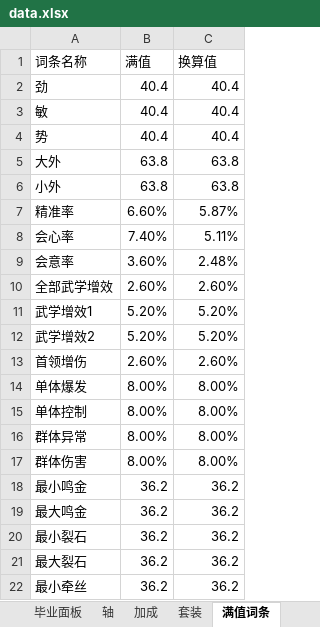
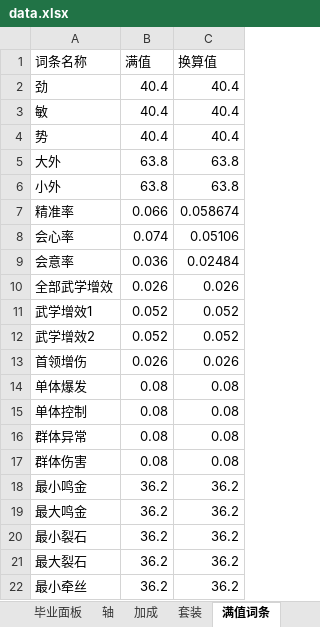
Before and after one commit to zhuzhihao991016-ui/WWM-Calculator-WeChat-miniprogram, an Excel workbook: resources/data.xlsx, sheet 满值词条, drawn as a sheet; only a part is shown; values as stored, in another font and other column widths than the file's, no borders; the diff names each change by its address in the sheet, - before the commit and + after, or states it on an @@ line.

```diff
--- a/resources/data.xlsx (sheet 满值词条)
+++ b/resources/data.xlsx (sheet 满值词条)
-B7 (满值): 6.60%
+B7 (满值): 0.066
-C7 (换算值): 5.87%
+C7 (换算值): 0.058674
-B8 (满值): 7.40%
+B8 (满值): 0.074
-C8 (换算值): 5.11%
+C8 (换算值): 0.05106
-B9 (满值): 3.60%
+B9 (满值): 0.036
-C9 (换算值): 2.48%
+C9 (换算值): 0.02484
-B10 (满值): 2.60%
+B10 (满值): 0.026
-C10 (换算值): 2.60%
+C10 (换算值): 0.026
-B11:B12 (满值): 5.20%
+B11:B12 (满值): 0.052
-C11:C12 (换算值): 5.20%
+C11:C12 (换算值): 0.052
-B13 (满值): 2.60%
+B13 (满值): 0.026
-C13 (换算值): 2.60%
+C13 (换算值): 0.026
-B14:B17 (满值): 8.00%
+B14:B17 (满值): 0.08
-C14:C17 (换算值): 8.00%
+C14:C17 (换算值): 0.08
```
Also changed, not shown: sheet 轴, sheet 武器奇术, sheet 毕业面板, sheet 加成, sheet 流派表, sheet 技能奇术耗时, 1 more sheet, 16 other files.
